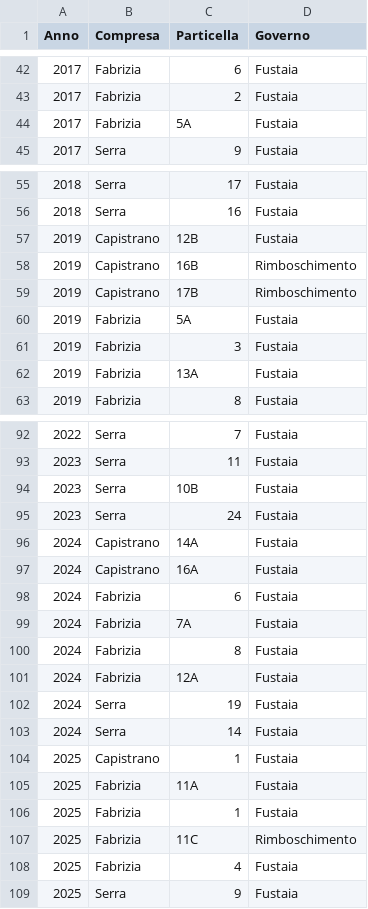
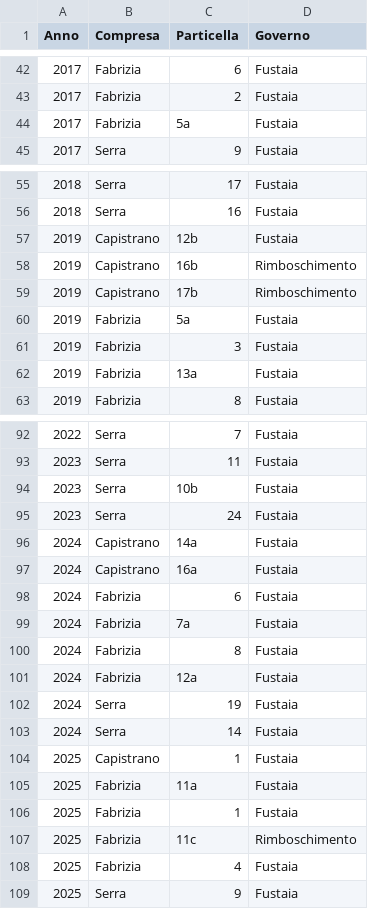
Before and after one commit to maxpoletto/laforesta, a CSV file: bosco/data/calendario-tagli-2011-2025.csv, drawn as a sheet; only a part is shown, gaps mark what is left out; the diff covers the shown part only.

```diff
--- a/bosco/data/calendario-tagli-2011-2025.csv
+++ b/bosco/data/calendario-tagli-2011-2025.csv
@@ -43,3 +43,3 @@
 2017,Fabrizia,2,Fustaia
-2017,Fabrizia,5A,Fustaia
+2017,Fabrizia,5a,Fustaia
 2017,Serra,9,Fustaia
@@ -56,8 +56,8 @@
 2018,Serra,16,Fustaia
-2019,Capistrano,12B,Fustaia
-2019,Capistrano,16B,Rimboschimento
-2019,Capistrano,17B,Rimboschimento
-2019,Fabrizia,5A,Fustaia
+2019,Capistrano,12b,Fustaia
+2019,Capistrano,16b,Rimboschimento
+2019,Capistrano,17b,Rimboschimento
+2019,Fabrizia,5a,Fustaia
 2019,Fabrizia,3,Fustaia
-2019,Fabrizia,13A,Fustaia
+2019,Fabrizia,13a,Fustaia
 2019,Fabrizia,8,Fustaia
@@ -93,10 +93,10 @@
 2023,Serra,11,Fustaia
-2023,Serra,10B,Fustaia
+2023,Serra,10b,Fustaia
 2023,Serra,24,Fustaia
-2024,Capistrano,14A,Fustaia
-2024,Capistrano,16A,Fustaia
+2024,Capistrano,14a,Fustaia
+2024,Capistrano,16a,Fustaia
 2024,Fabrizia,6,Fustaia
-2024,Fabrizia,7A,Fustaia
+2024,Fabrizia,7a,Fustaia
 2024,Fabrizia,8,Fustaia
-2024,Fabrizia,12A,Fustaia
+2024,Fabrizia,12a,Fustaia
 2024,Serra,19,Fustaia
@@ -104,5 +104,5 @@
 2025,Capistrano,1,Fustaia
-2025,Fabrizia,11A,Fustaia
+2025,Fabrizia,11a,Fustaia
 2025,Fabrizia,1,Fustaia
-2025,Fabrizia,11C,Rimboschimento
+2025,Fabrizia,11c,Rimboschimento
 2025,Fabrizia,4,Fustaia
```
Also changed, not shown: 31 edited cells elsewhere in this file.
